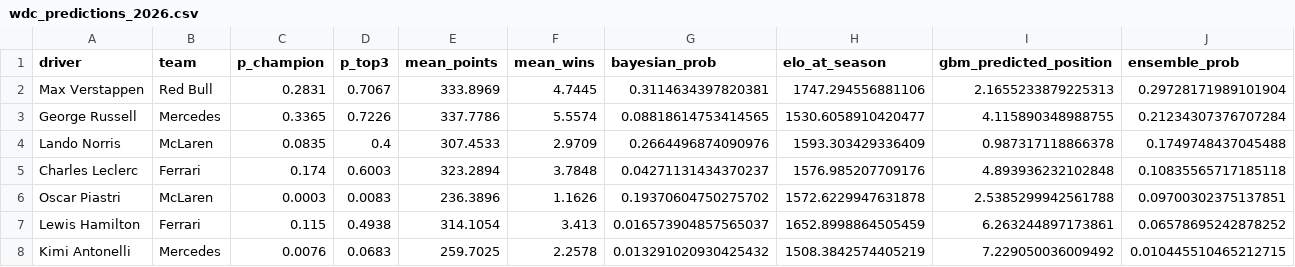
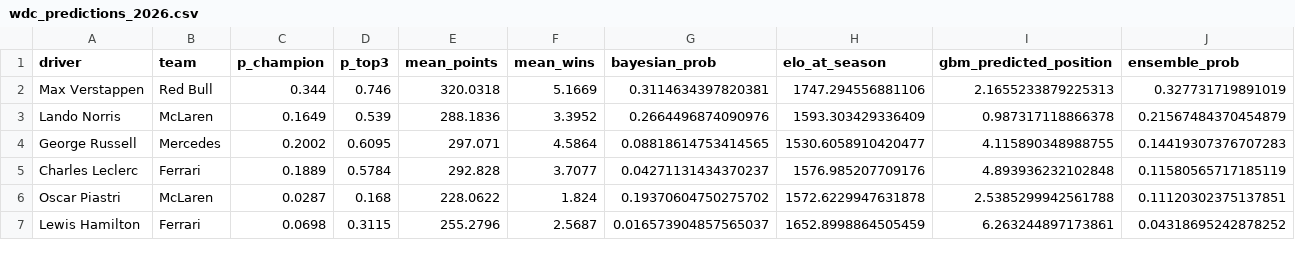
Before and after one commit to AmaarAyoob1/f1-2026-predictor, a CSV file: visualizations/wdc_predictions_2026.csv, drawn as a sheet; only a part is shown; the diff covers the shown part only.

```diff
--- a/visualizations/wdc_predictions_2026.csv
+++ b/visualizations/wdc_predictions_2026.csv
@@ -1,8 +1,7 @@
 driver,team,p_champion,p_top3,mean_points,mean_wins,bayesian_prob,elo_at_season,gbm_predicted_position,ensemble_prob
-Max Verstappen,Red Bull,0.2831,0.7067,333.8969,4.7445,0.3114634397820381,1747.294556881106,2.1655233879225313,0.29728171989101904
-George Russell,Mercedes,0.3365,0.7226,337.7786,5.5574,0.08818614753414565,1530.6058910420477,4.115890348988755,0.21234307376707284
-Lando Norris,McLaren,0.0835,0.4,307.4533,2.9709,0.2664496874090976,1593.303429336409,0.987317118866378,0.1749748437045488
-Charles Leclerc,Ferrari,0.174,0.6003,323.2894,3.7848,0.04271131434370237,1576.985207709176,4.893936232102848,0.10835565717185118
-Oscar Piastri,McLaren,0.0003,0.0083,236.3896,1.1626,0.19370604750275702,1572.6229947631878,2.5385299942561788,0.09700302375137851
-Lewis Hamilton,Ferrari,0.115,0.4938,314.1054,3.413,0.016573904857565037,1652.8998864505459,6.263244897173861,0.06578695242878252
-Kimi Antonelli,Mercedes,0.0076,0.0683,259.7025,2.2578,0.013291020930425432,1508.3842574405219,7.229050036009492,0.010445510465212715
+Max Verstappen,Red Bull,0.344,0.746,320.0318,5.1669,0.3114634397820381,1747.294556881106,2.1655233879225313,0.327731719891019
+Lando Norris,McLaren,0.1649,0.539,288.1836,3.3952,0.2664496874090976,1593.303429336409,0.987317118866378,0.21567484370454879
+George Russell,Mercedes,0.2002,0.6095,297.071,4.5864,0.08818614753414565,1530.6058910420477,4.115890348988755,0.14419307376707283
+Charles Leclerc,Ferrari,0.1889,0.5784,292.828,3.7077,0.04271131434370237,1576.985207709176,4.893936232102848,0.11580565717185119
+Oscar Piastri,McLaren,0.0287,0.168,228.0622,1.824,0.19370604750275702,1572.6229947631878,2.5385299942561788,0.11120302375137851
+Lewis Hamilton,Ferrari,0.0698,0.3115,255.2796,2.5687,0.016573904857565037,1652.8998864505459,6.263244897173861,0.04318695242878252
```
Also changed, not shown: 1 added row and 33 edited cells elsewhere in this file, visualizations/model_vs_bookmakers.csv, visualizations/wcc_predictions_2026.csv, 7 other files.
